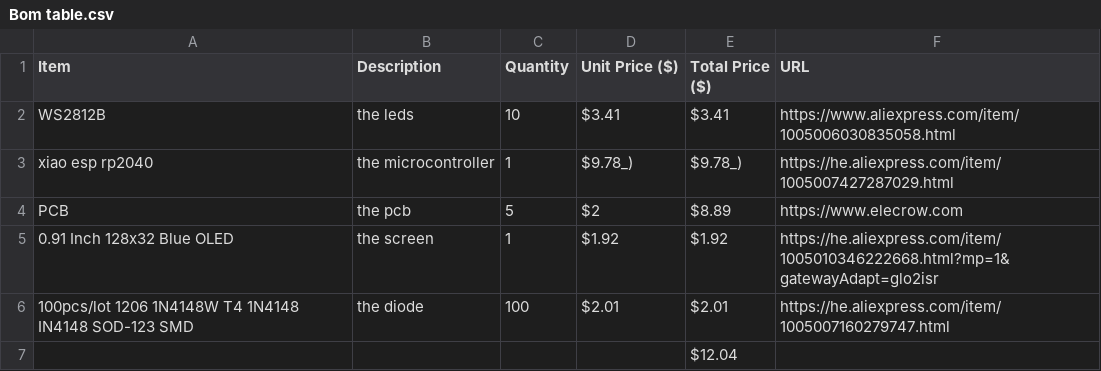
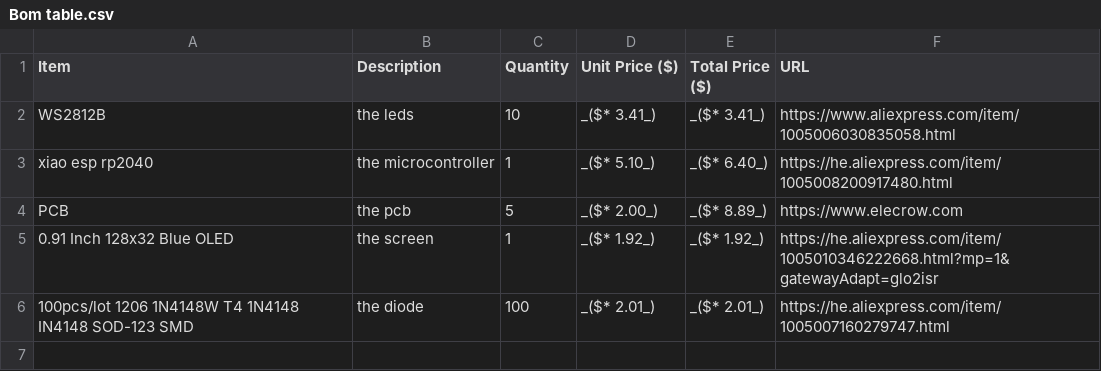
Before and after one commit to yakla/minecraft-lectrern-hackpad, a CSV file: Bom table.csv, drawn as a sheet.

```diff
--- a/Bom table.csv
+++ b/Bom table.csv
@@ -1,7 +1,6 @@
 Item,Description,Quantity,Unit Price ($),Total Price ($),URL
- WS2812B ,the leds,10,$3.41,$3.41,https://www.aliexpress.com/item/1005006030835058.html
-xiao esp rp2040,the microcontroller,1,$9.78_),$9.78_),https://he.aliexpress.com/item/1005007427287029.html
-PCB,the pcb,5,$2,$8.89,https://www.elecrow.com
-0.91 Inch 128x32 Blue OLED,the screen,1,$1.92,$1.92,https://he.aliexpress.com/item/1005010346222668.html?mp=1&gatewayAdapt=glo2isr
-100pcs/lot 1206 1N4148W T4 1N4148 IN4148 SOD-123 SMD ,the diode,100,$2.01,$2.01,https://he.aliexpress.com/item/1005007160279747.html
-,,,,$12.04
+ WS2812B ,the leds,10,_($* 3.41_),_($* 3.41_),https://www.aliexpress.com/item/1005006030835058.html
+xiao esp rp2040,the microcontroller,1,_($* 5.10_),_($* 6.40_),https://he.aliexpress.com/item/1005008200917480.html
+PCB,the pcb,5,_($* 2.00_),_($* 8.89_),https://www.elecrow.com
+0.91 Inch 128x32 Blue OLED,the screen,1,_($* 1.92_),_($* 1.92_),https://he.aliexpress.com/item/1005010346222668.html?mp=1&gatewayAdapt=glo2isr
+100pcs/lot 1206 1N4148W T4 1N4148 IN4148 SOD-123 SMD ,the diode,100,_($* 2.01_),_($* 2.01_),https://he.aliexpress.com/item/1005007160279747.html
```
Also changed, not shown: 1 other file.
